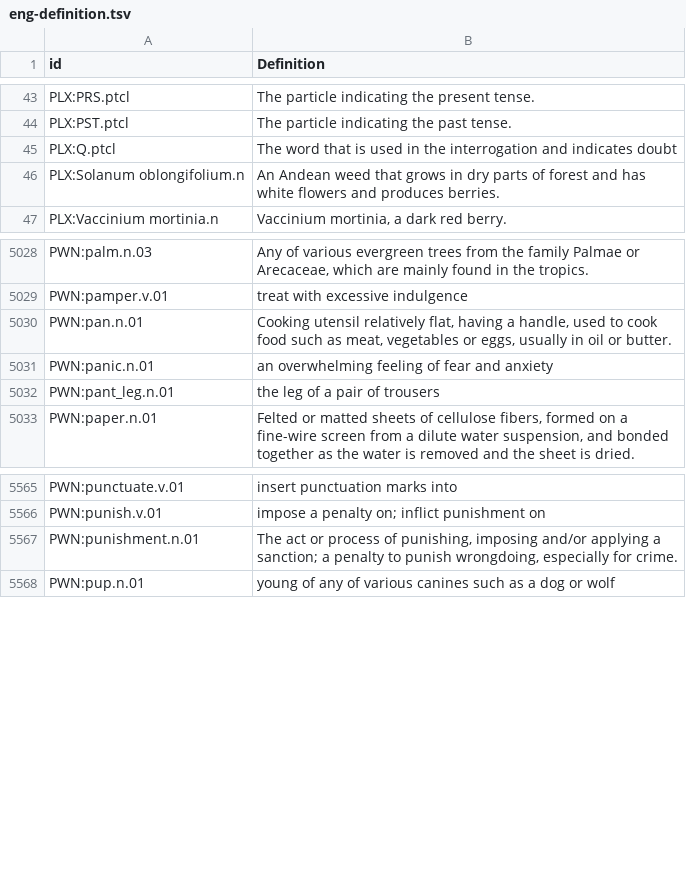
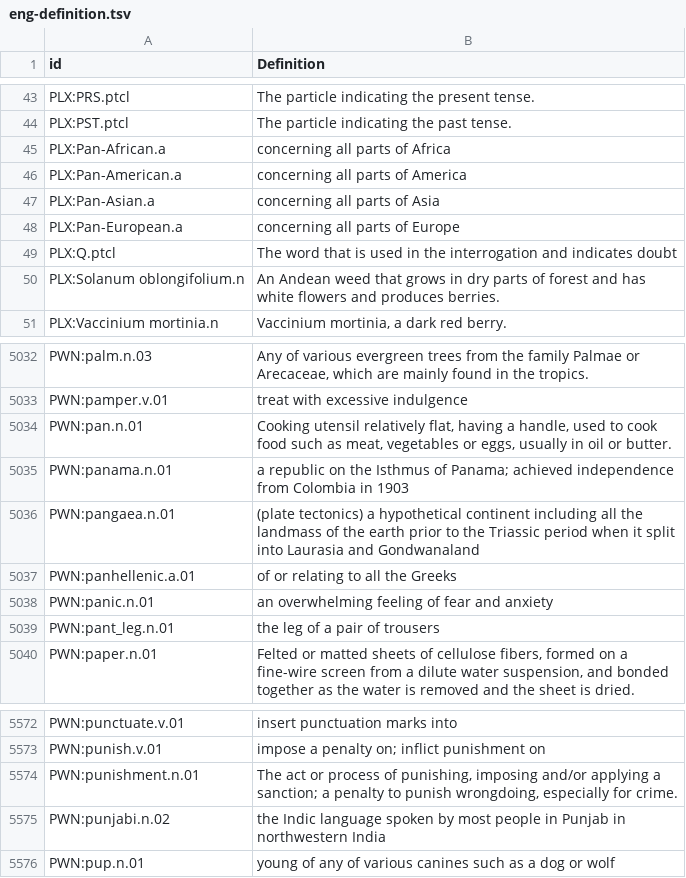
Before and after one commit to barumau/panlexia, a TSV file: concepts/E/eng-definition.tsv, drawn as a sheet; only a part is shown, gaps mark what is left out; the diff names each change by its address in the sheet, - before the commit and + after, or states it on an @@ line.

Commit message:
New concepts and words: Pan-African, Pan-American, Pangaea, Panhellenic, etc.

```diff
--- a/concepts/E/eng-definition.tsv
+++ b/concepts/E/eng-definition.tsv
+row 45: PLX:Pan-African.a | concerning all parts of Africa
+row 46: PLX:Pan-American.a | concerning all parts of America
+row 47: PLX:Pan-Asian.a | concerning all parts of Asia
+row 48: PLX:Pan-European.a | concerning all parts of Europe
+row 5035: PWN:panama.n.01 | a republic on the Isthmus of Panama; achieved independence from Colombia in 1903
+row 5036: PWN:pangaea.n.01 | (plate tectonics) a hypothetical continent including all the landmass of the earth prior to the Triassic period when it split into Laurasia and Gondwanaland
+row 5037: PWN:panhellenic.a.01 | of or relating to all the Greeks
+row 5575: PWN:punjabi.n.02 | the Indic language spoken by most people in Punjab in northwestern India
```
Also changed, not shown: data/id_map.tsv, dict/E/eng.tsv, 14 other files.
